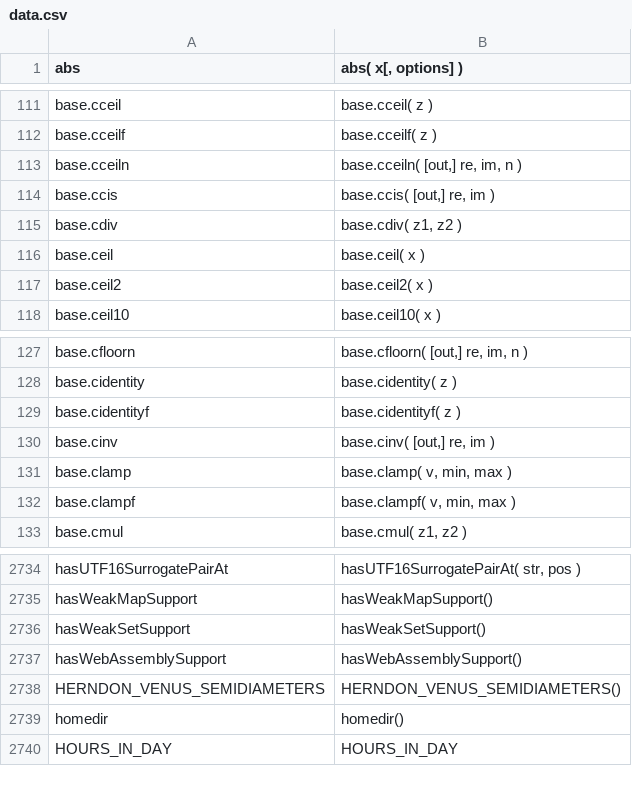
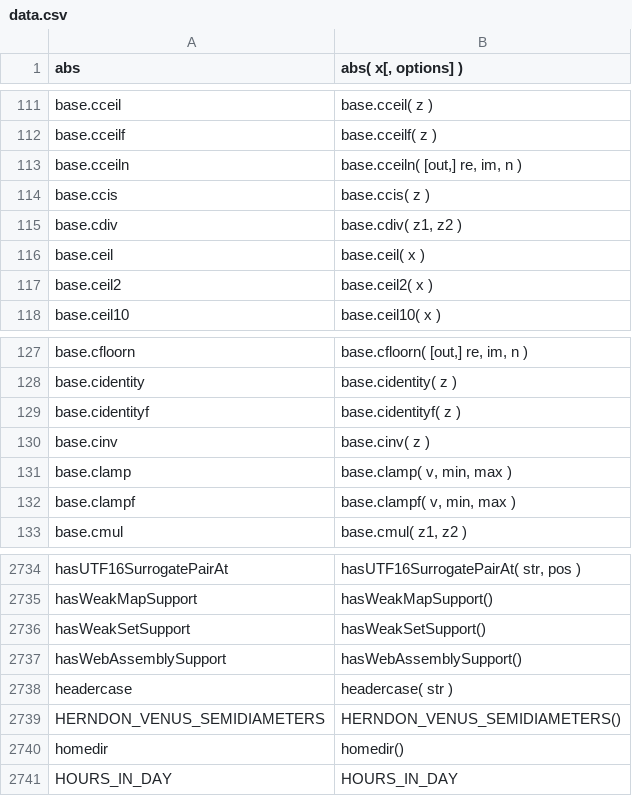
Before and after one commit to stdlib-js/repl-signature, a CSV file: data/data.csv, drawn as a sheet; only a part is shown, gaps mark what is left out.

```diff
--- a/data/data.csv
+++ b/data/data.csv
@@ -113,3 +113,3 @@ base.cceilf,"base.cceilf( z )"
 base.cceiln,"base.cceiln( [out,] re, im, n )"
-base.ccis,"base.ccis( [out,] re, im )"
+base.ccis,"base.ccis( z )"
 base.cdiv,"base.cdiv( z1, z2 )"
@@ -129,3 +129,3 @@ base.cidentity,"base.cidentity( z )"
 base.cidentityf,"base.cidentityf( z )"
-base.cinv,"base.cinv( [out,] re, im )"
+base.cinv,"base.cinv( z )"
 base.clamp,"base.clamp( v, min, max )"
@@ -2737,2 +2737,3 @@ hasWeakSetSupport,"hasWeakSetSupport()"
 hasWebAssemblySupport,"hasWebAssemblySupport()"
+headercase,"headercase( str )"
 HERNDON_VENUS_SEMIDIAMETERS,"HERNDON_VENUS_SEMIDIAMETERS()"
```
Also changed, not shown: 1 other file.
